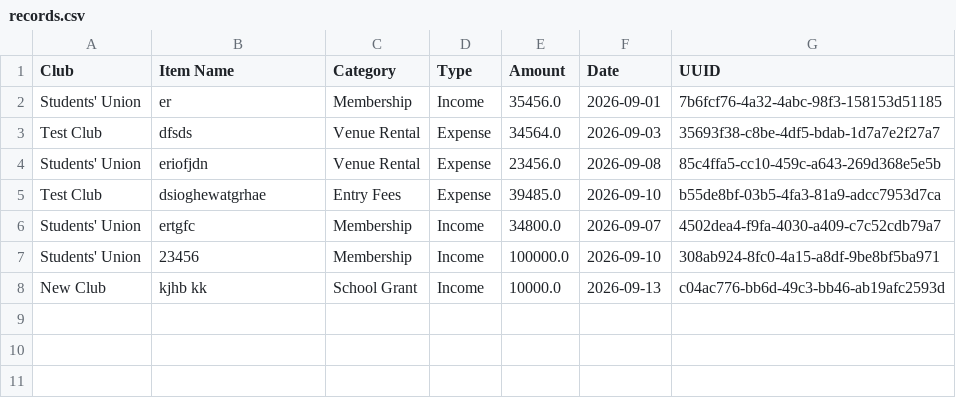
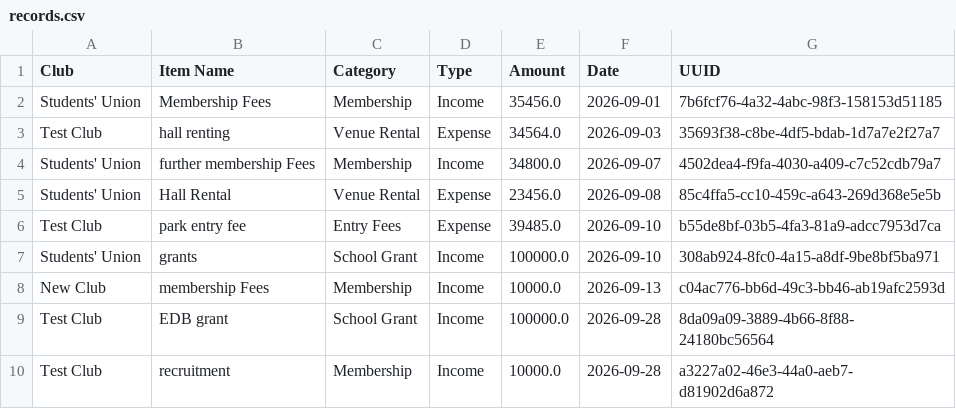
Before and after one commit to aidan-c123/ict-sba-aidan, a CSV file: records.csv, drawn as a sheet.

```diff
--- a/records.csv
+++ b/records.csv
@@ -1,8 +1,10 @@
 Club,Item Name,Category,Type,Amount,Date,UUID
-Students' Union,er,Membership,Income,35456.0,2026-09-01,7b6fcf76-4a32-4abc-98f3-158153d51185
-Test Club,dfsds,Venue Rental,Expense,34564.0,2026-09-03,35693f38-c8be-4df5-bdab-1d7a7e2f27a7
-Students' Union,eriofjdn,Venue Rental,Expense,23456.0,2026-09-08,85c4ffa5-cc10-459c-a643-269d368e5e5b
-Test Club,dsioghewatgrhae,Entry Fees,Expense,39485.0,2026-09-10,b55de8bf-03b5-4fa3-81a9-adcc7953d7ca
-Students' Union,ertgfc,Membership,Income,34800.0,2026-09-07,4502dea4-f9fa-4030-a409-c7c52cdb79a7
-Students' Union,23456,Membership,Income,100000.0,2026-09-10,308ab924-8fc0-4a15-a8df-9be8bf5ba971
-New Club,kjhb kk,School Grant,Income,10000.0,2026-09-13,c04ac776-bb6d-49c3-bb46-ab19afc2593d
+Students' Union,Membership Fees,Membership,Income,35456.0,2026-09-01,7b6fcf76-4a32-4abc-98f3-158153d51185
+Test Club,hall renting,Venue Rental,Expense,34564.0,2026-09-03,35693f38-c8be-4df5-bdab-1d7a7e2f27a7
+Students' Union,further membership Fees,Membership,Income,34800.0,2026-09-07,4502dea4-f9fa-4030-a409-c7c52cdb79a7
+Students' Union,Hall Rental,Venue Rental,Expense,23456.0,2026-09-08,85c4ffa5-cc10-459c-a643-269d368e5e5b
+Test Club,park entry fee,Entry Fees,Expense,39485.0,2026-09-10,b55de8bf-03b5-4fa3-81a9-adcc7953d7ca
+Students' Union,grants,School Grant,Income,100000.0,2026-09-10,308ab924-8fc0-4a15-a8df-9be8bf5ba971
+New Club,membership Fees,Membership,Income,10000.0,2026-09-13,c04ac776-bb6d-49c3-bb46-ab19afc2593d
+Test Club,EDB grant,School Grant,Income,100000.0,2026-09-28,8da09a09-3889-4b66-8f88-24180bc56564
+Test Club,recruitment,Membership,Income,10000.0,2026-09-28,a3227a02-46e3-44a0-aeb7-d81902d6a872
```
Also changed, not shown: 5 other files.
